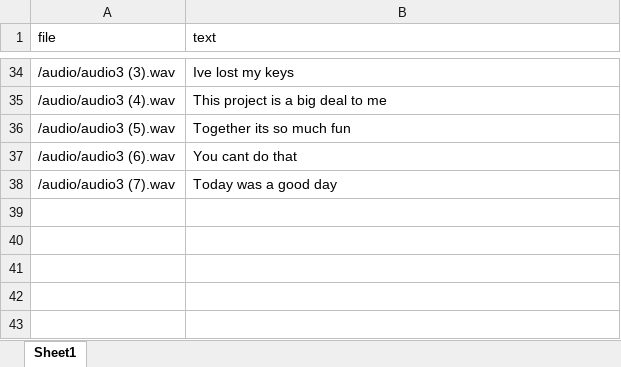
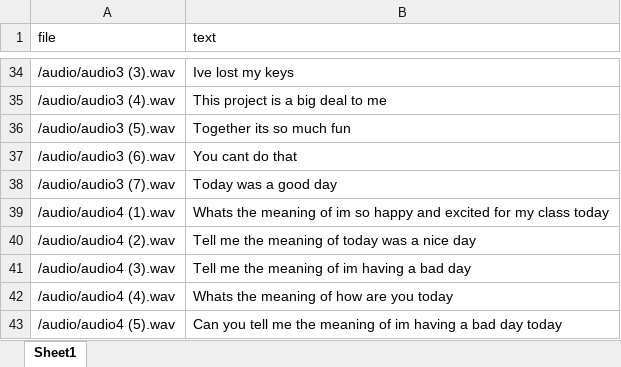
Before and after one commit to lpopovic7519rn/DU_Projekat2_AudioFiles, an Excel workbook: Audio Files.xlsx, sheet Sheet1, drawn as a sheet; only a part is shown, gaps mark what is left out; values as stored, in another font and other column widths than the file's, no borders; the diff names each change by its address in the sheet, - before the commit and + after, or states it on an @@ line.

Commit message:
More audio

```diff
--- a/Audio Files.xlsx (sheet Sheet1)
+++ b/Audio Files.xlsx (sheet Sheet1)
+row 39: /audio/audio4 (1).wav | Whats the meaning of im so happy and excited for my class today
+row 40: /audio/audio4 (2).wav | Tell me the meaning of today was a nice day
+row 41: /audio/audio4 (3).wav | Tell me the meaning of im having a bad day
+row 42: /audio/audio4 (4).wav | Whats the meaning of how are you today
+row 43: /audio/audio4 (5).wav | Can you tell me the meaning of im having a bad day today
```
Also changed, not shown: 1 other file.
